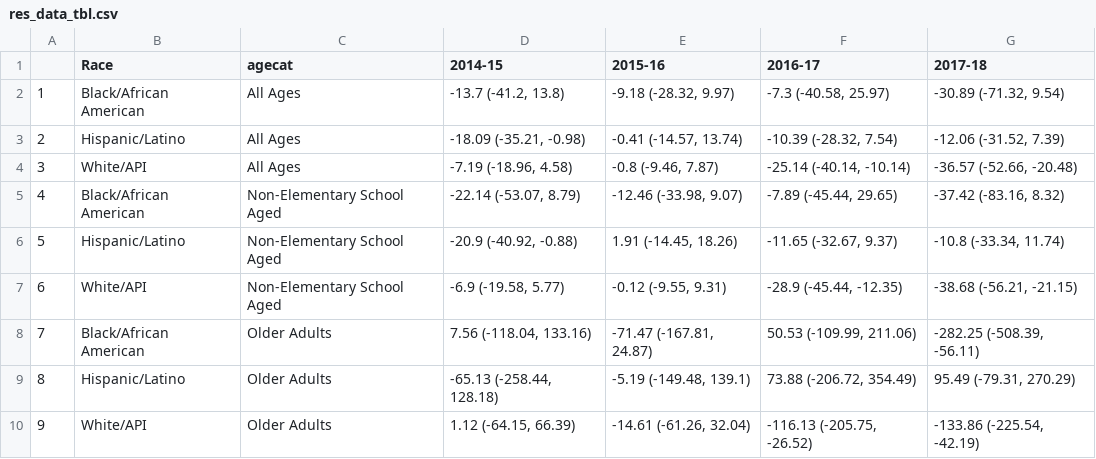
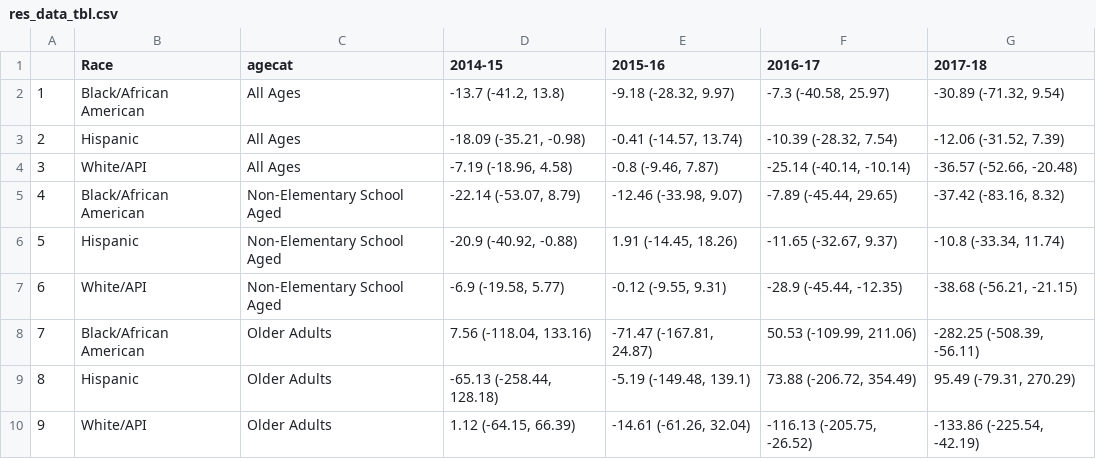
Before and after one commit to anna-nguyen/stf-race-ethnicity, a CSV file: hospitalizations/tables/res_data_tbl.csv, drawn as a sheet.

```diff
--- a/hospitalizations/tables/res_data_tbl.csv
+++ b/hospitalizations/tables/res_data_tbl.csv
@@ -2,9 +2,9 @@
 "1","Black/African American","All Ages","-13.7 (-41.2, 13.8)","-9.18 (-28.32, 9.97)","-7.3 (-40.58, 25.97)","-30.89 (-71.32, 9.54)"
-"2","Hispanic/Latino","All Ages","-18.09 (-35.21, -0.98)","-0.41 (-14.57, 13.74)","-10.39 (-28.32, 7.54)","-12.06 (-31.52, 7.39)"
+"2","Hispanic","All Ages","-18.09 (-35.21, -0.98)","-0.41 (-14.57, 13.74)","-10.39 (-28.32, 7.54)","-12.06 (-31.52, 7.39)"
 "3","White/API","All Ages","-7.19 (-18.96, 4.58)","-0.8 (-9.46, 7.87)","-25.14 (-40.14, -10.14)","-36.57 (-52.66, -20.48)"
 "4","Black/African American","Non-Elementary School Aged","-22.14 (-53.07, 8.79)","-12.46 (-33.98, 9.07)","-7.89 (-45.44, 29.65)","-37.42 (-83.16, 8.32)"
-"5","Hispanic/Latino","Non-Elementary School Aged","-20.9 (-40.92, -0.88)","1.91 (-14.45, 18.26)","-11.65 (-32.67, 9.37)","-10.8 (-33.34, 11.74)"
+"5","Hispanic","Non-Elementary School Aged","-20.9 (-40.92, -0.88)","1.91 (-14.45, 18.26)","-11.65 (-32.67, 9.37)","-10.8 (-33.34, 11.74)"
 "6","White/API","Non-Elementary School Aged","-6.9 (-19.58, 5.77)","-0.12 (-9.55, 9.31)","-28.9 (-45.44, -12.35)","-38.68 (-56.21, -21.15)"
 "7","Black/African American","Older Adults","7.56 (-118.04, 133.16)","-71.47 (-167.81, 24.87)","50.53 (-109.99, 211.06)","-282.25 (-508.39, -56.11)"
-"8","Hispanic/Latino","Older Adults","-65.13 (-258.44, 128.18)","-5.19 (-149.48, 139.1)","73.88 (-206.72, 354.49)","95.49 (-79.31, 270.29)"
+"8","Hispanic","Older Adults","-65.13 (-258.44, 128.18)","-5.19 (-149.48, 139.1)","73.88 (-206.72, 354.49)","95.49 (-79.31, 270.29)"
 "9","White/API","Older Adults","1.12 (-64.15, 66.39)","-14.61 (-61.26, 32.04)","-116.13 (-205.75, -26.52)","-133.86 (-225.54, -42.19)"
```
Also changed, not shown: vaxcov/tables/mean_diff_race.csv, vaxcov/tables/mean_diff_race_adjedu.csv, 28 other files.
